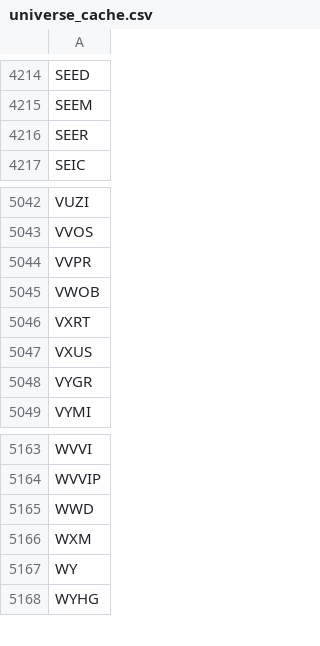
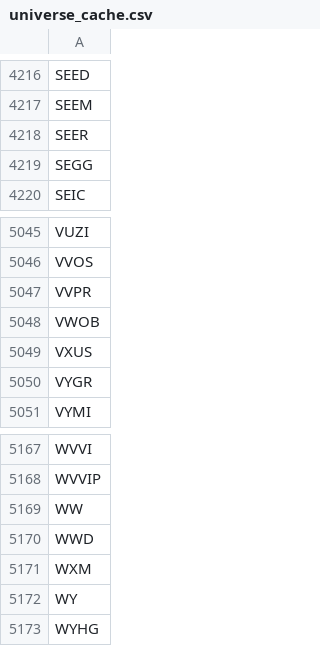
Before and after one commit to yoyowasa/SEPA, a CSV file: data/universe_cache.csv, drawn as a sheet; only a part is shown, gaps mark what is left out; the diff covers the shown part only.

```diff
--- a/data/universe_cache.csv
+++ b/data/universe_cache.csv
@@ -4216,2 +4218,3 @@ SEEM
 SEER
+SEGG
 SEIC
@@ -5045,3 +5048,2 @@ VVPR
 VWOB
-VXRT
 VXUS
@@ -5164,2 +5168,3 @@ WVVI
 WVVIP
+WW
 WWD
```
Also changed, not shown: 5 added rows, 1 removed row and 1 edited cell elsewhere in this file, 4 other files.
